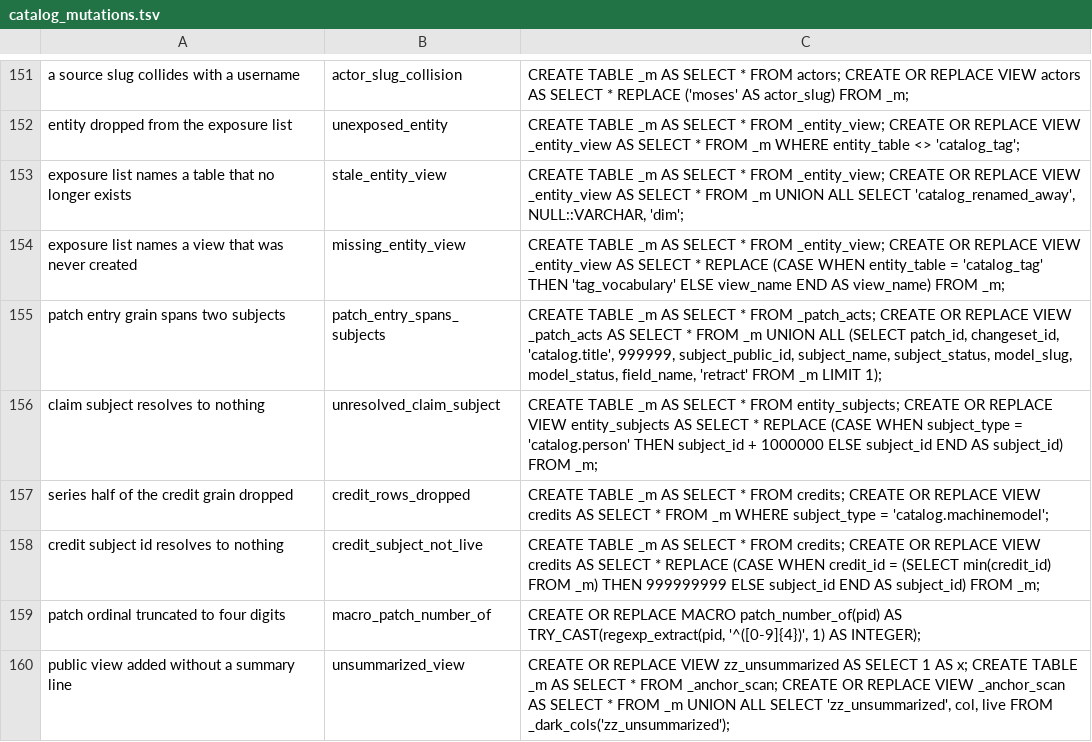
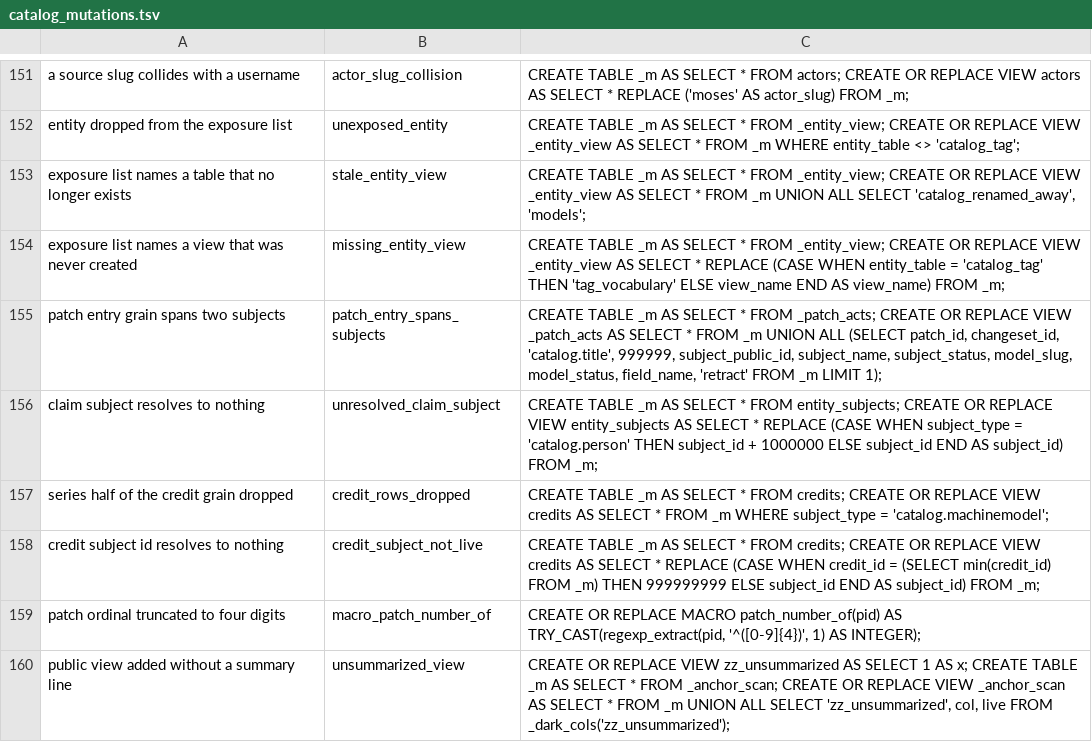
Before and after one commit to The-Flip/flipcommons, a TSV file: scripts/analysis/catalog_mutations.tsv, drawn as a sheet; only a part is shown, gaps mark what is left out.

```diff
--- a/scripts/analysis/catalog_mutations.tsv
+++ b/scripts/analysis/catalog_mutations.tsv
@@ -152,3 +152,3 @@ a source slug collides with a username	actor_slug_collision	CREATE TABLE _m AS S
 entity dropped from the exposure list	unexposed_entity	CREATE TABLE _m AS SELECT * FROM _entity_view; CREATE OR REPLACE VIEW _entity_view AS SELECT * FROM _m WHERE entity_table <> 'catalog_tag';
-exposure list names a table that no longer exists	stale_entity_view	CREATE TABLE _m AS SELECT * FROM _entity_view; CREATE OR REPLACE VIEW _entity_view AS SELECT * FROM _m UNION ALL SELECT 'catalog_renamed_away', NULL::VARCHAR, 'dim';
+exposure list names a table that no longer exists	stale_entity_view	CREATE TABLE _m AS SELECT * FROM _entity_view; CREATE OR REPLACE VIEW _entity_view AS SELECT * FROM _m UNION ALL SELECT 'catalog_renamed_away', 'models';
 exposure list names a view that was never created	missing_entity_view	CREATE TABLE _m AS SELECT * FROM _entity_view; CREATE OR REPLACE VIEW _entity_view AS SELECT * REPLACE (CASE WHEN entity_table = 'catalog_tag' THEN 'tag_vocabulary' ELSE view_name END AS view_name) FROM _m;
```
Also changed, not shown: 6 other files.
